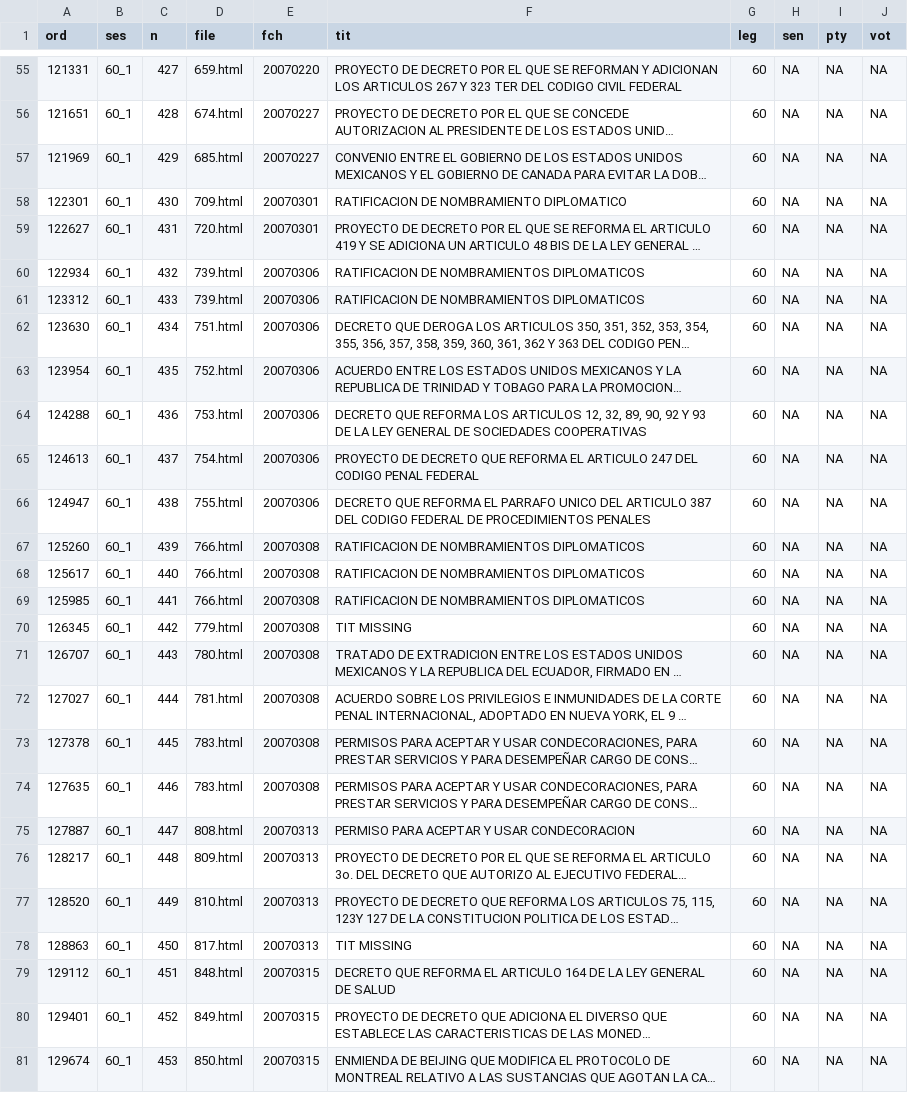
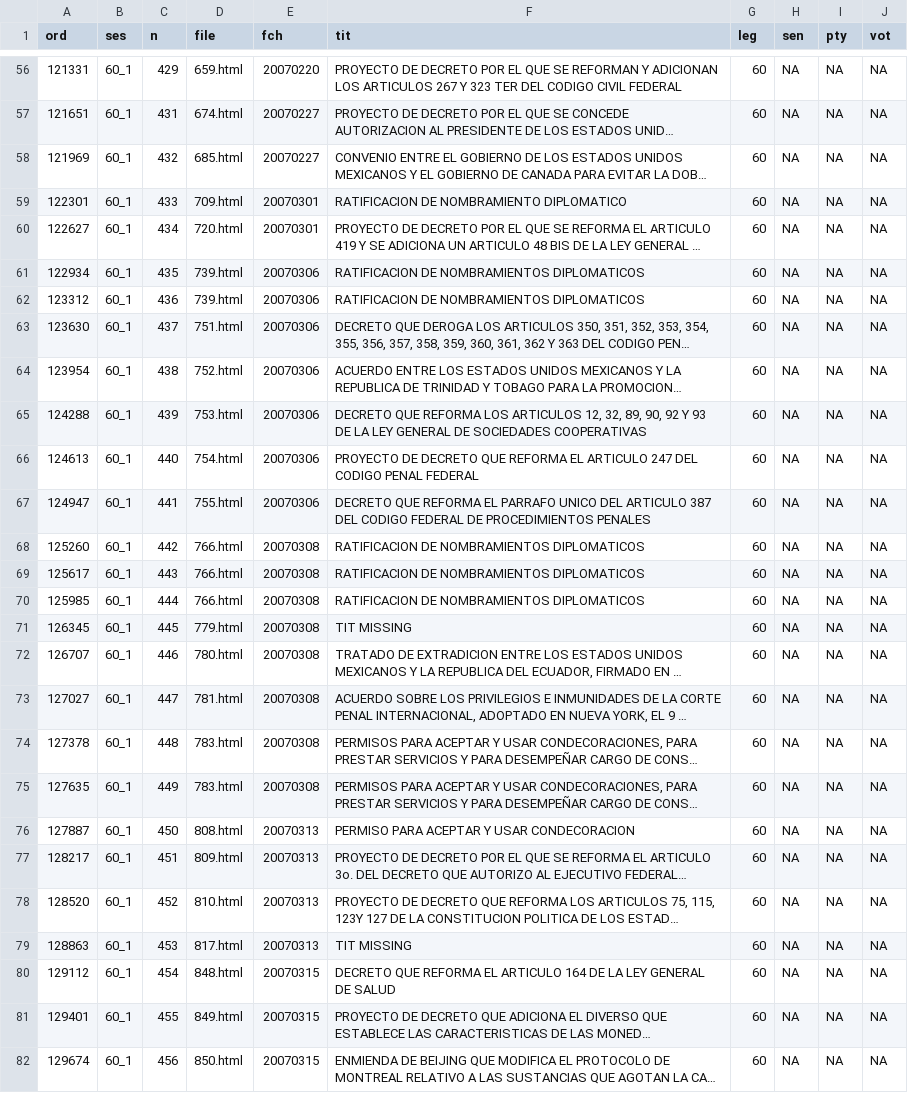
Before and after one commit to emagar/senmex, a CSV file: data/votes-for-web/votdat60-61.csv, drawn as a sheet; only a part is shown, gaps mark what is left out; long unchanged cells end in …; addresses are those after the commit; the diff covers the shown part only; the diff names each change by its address in the sheet, - before the commit and + after, or states it on an @@ line.

```diff
--- a/data/votes-for-web/votdat60-61.csv
+++ b/data/votes-for-web/votdat60-61.csv
-C56 (n): 427
+C56 (n): 429
-C57 (n): 428
+C57 (n): 431
-C58 (n): 429
+C58 (n): 432
-C59 (n): 430
+C59 (n): 433
-C60 (n): 431
+C60 (n): 434
-C61 (n): 432
+C61 (n): 435
-C62 (n): 433
+C62 (n): 436
-C63 (n): 434
+C63 (n): 437
-C64 (n): 435
+C64 (n): 438
-C65 (n): 436
+C65 (n): 439
-C66 (n): 437
+C66 (n): 440
-C67 (n): 438
+C67 (n): 441
-C68 (n): 439
+C68 (n): 442
-C69 (n): 440
+C69 (n): 443
-C70 (n): 441
+C70 (n): 444
-C71 (n): 442
+C71 (n): 445
-C72 (n): 443
+C72 (n): 446
-C73 (n): 444
+C73 (n): 447
-C74 (n): 445
+C74 (n): 448
-C75 (n): 446
+C75 (n): 449
-C76 (n): 447
+C76 (n): 450
-C77 (n): 448
+C77 (n): 451
-C78 (n): 449
+C78 (n): 452
-C79 (n): 450
+C79 (n): 453
-C80 (n): 451
+C80 (n): 454
-C81 (n): 452
+C81 (n): 455
-C82 (n): 453
+C82 (n): 456
```
Also changed, not shown: 1 added row and 138 edited cells elsewhere in this file, data/votes-for-web/sendat60-61.csv, 4 other files.
